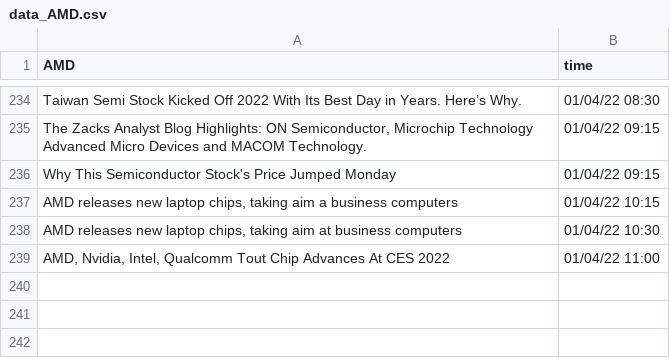
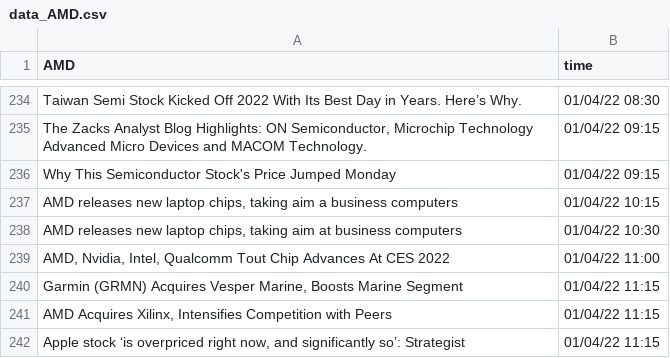
Before and after one commit to SophieLiuYQ/HeterogeneousComputing, a CSV file: data_AMD.csv, drawn as a sheet; only a part is shown, gaps mark what is left out.

```diff
--- a/data_AMD.csv
+++ b/data_AMD.csv
@@ -239 +239,4 @@ Why This Semiconductor Stock's Price Jumped Monday,01/04/22 09:15
 "AMD, Nvidia, Intel, Qualcomm Tout Chip Advances At CES 2022",01/04/22 11:00
+"Garmin (GRMN) Acquires Vesper Marine, Boosts Marine Segment",01/04/22 11:15
+"AMD Acquires Xilinx, Intensifies Competition with Peers",01/04/22 11:15
+"Apple stock ‘is overpriced right now, and significantly so’: Strategist",01/04/22 11:15
```
Also changed, not shown: data_AAPL.csv, data_FB.csv, 13 other files.
